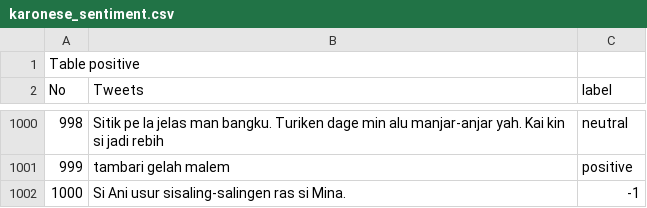
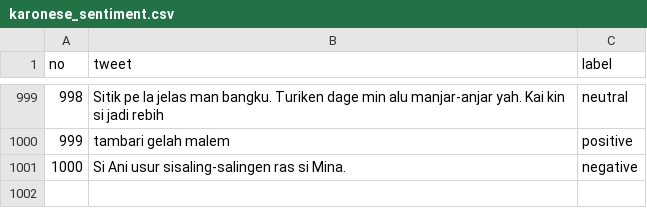
Before and after one commit to imkarokaro123/karonese, a CSV file: karonese_sentiment.csv, drawn as a sheet; only a part is shown, gaps mark what is left out; removed rows and columns are numbered as before the commit, all else as after; the diff names each change by its address in the sheet, - before the commit and + after, or states it on an @@ line.

Commit message:
Remove header, replace -1 with negative

```diff
--- a/karonese_sentiment.csv
+++ b/karonese_sentiment.csv
-row 1: Table positive
@@ column A (no) renumbered in row 1 @@
-B1: Tweets
+B1: tweet
-C1001 (label): -1
+C1001 (label): negative
```
